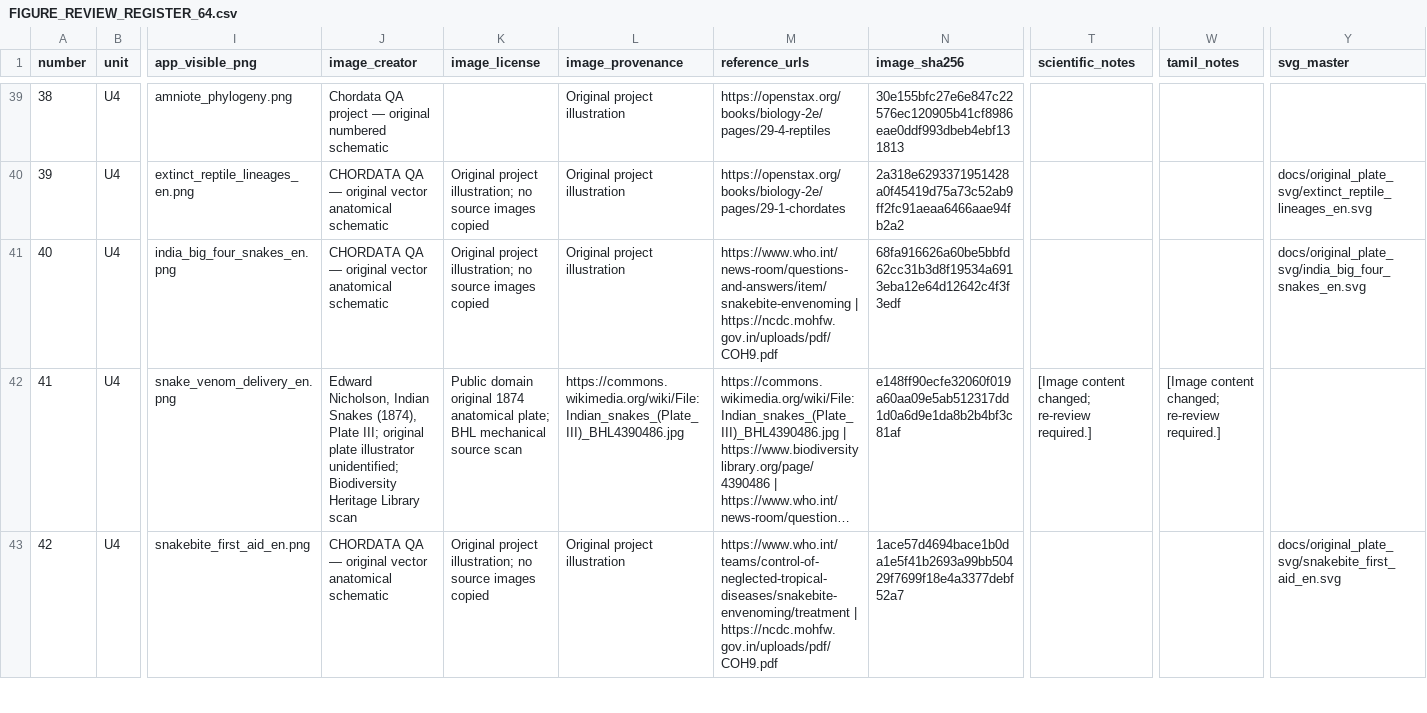
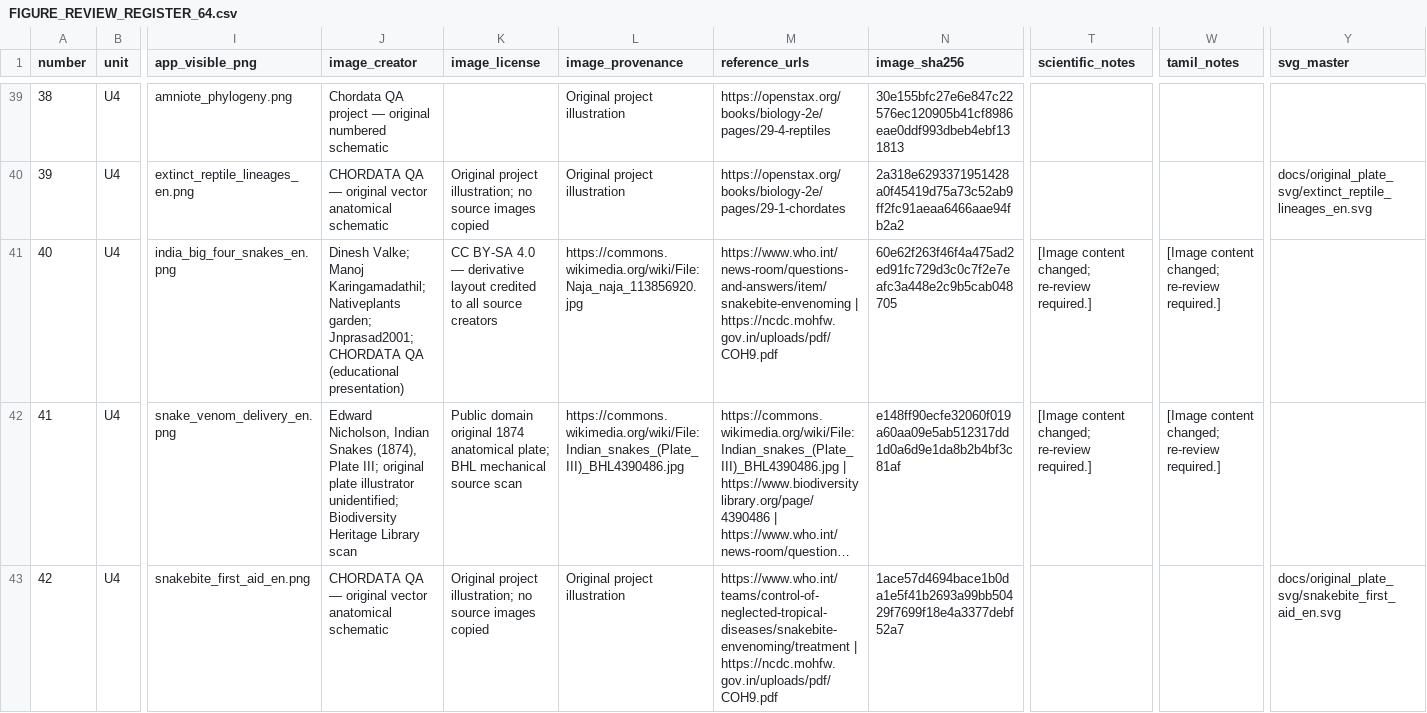
Before and after one commit to rameshgascngl-create/Chordata, a CSV file: docs/FIGURE_REVIEW_REGISTER_64.csv, drawn as a sheet; only a part is shown, gaps mark what is left out; long unchanged cells end in …; the diff covers the shown part only; the diff names each change by its address in the sheet, - before the commit and + after, or states it on an @@ line.

```diff
--- a/docs/FIGURE_REVIEW_REGISTER_64.csv
+++ b/docs/FIGURE_REVIEW_REGISTER_64.csv
-J41 (image_creator): CHORDATA QA — original vector anatomical schematic
+J41 (image_creator): Dinesh Valke; Manoj Karingamadathil; Nativeplants garden; Jnprasad2001; CHORDATA QA (educational presentation)
-K41 (image_license): Original project illustration; no source images copied
+K41 (image_license): CC BY-SA 4.0 — derivative layout credited to all source creators
-L41 (image_provenance): Original project illustration
+L41 (image_provenance): https://commons.wikimedia.org/wiki/File:Naja_naja_113856920.jpg
-N41 (image_sha256): 68fa916626a60be5bbfd62cc31b3d8f19534a6913eba12e64d12642c4f3f3edf
+N41 (image_sha256): 60e62f263f46f4a475ad2ed91fc729d3c0c7f2e7eafc3a448e2c9b5cab048705
-T41 (scientific_notes): (empty)
+T41 (scientific_notes): [Image content changed; re-review required.]
-W41 (tamil_notes): (empty)
+W41 (tamil_notes): [Image content changed; re-review required.]
-Y41 (svg_master): docs/original_plate_svg/india_big_four_snakes_en.svg
+Y41 (svg_master): (empty)
```
Also changed, not shown: 14 edited cells elsewhere in this file, 8 other files.
